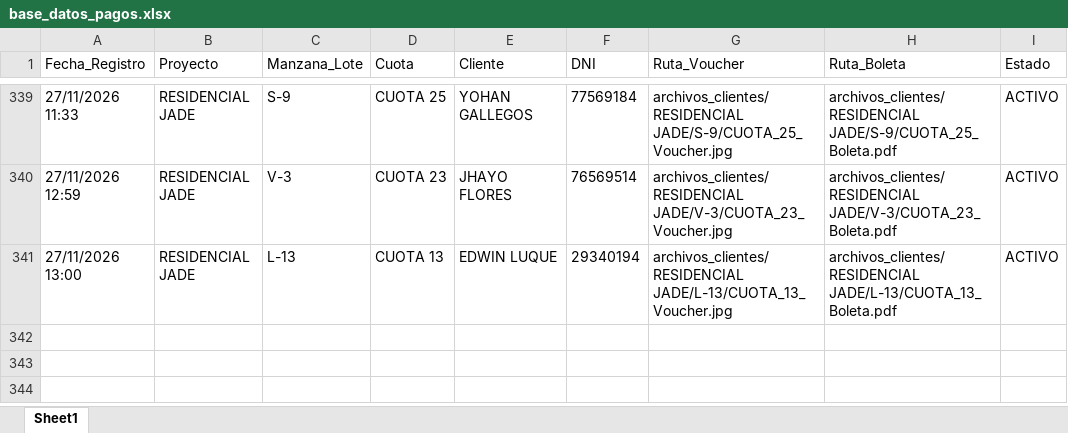
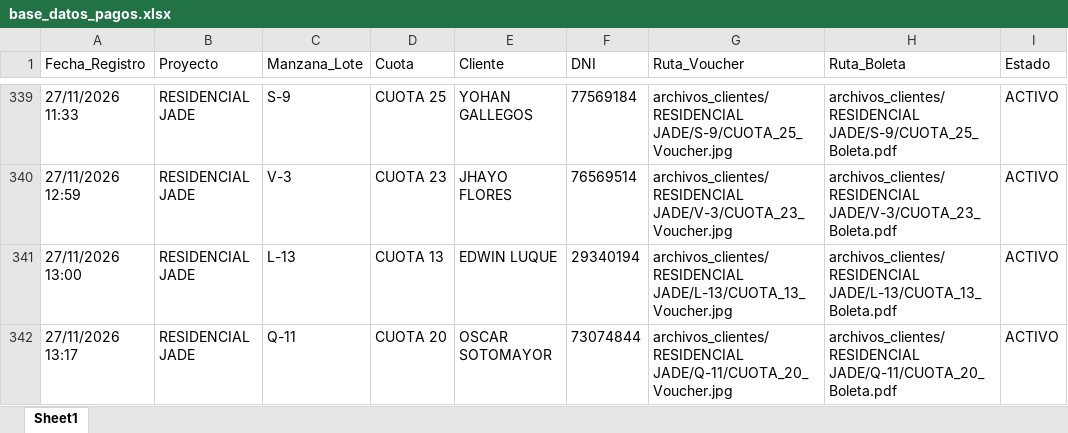
Before and after one commit to bryanflowers10-prog/portal-cobranzas-gr, an Excel workbook: base_datos_pagos.xlsx, sheet Sheet1, drawn as a sheet; only a part is shown, gaps mark what is left out; values as stored, in another font and other column widths than the file's, no borders; the diff names each change by its address in the sheet, - before the commit and + after, or states it on an @@ line.

```diff
--- a/base_datos_pagos.xlsx (sheet Sheet1)
+++ b/base_datos_pagos.xlsx (sheet Sheet1)
+row 342: 27/11/2026 13:17 | RESIDENCIAL JADE | Q-11 | CUOTA 20 | OSCAR SOTOMAYOR | 73074844 | archivos_clientes/RESIDENCIAL JADE/Q-11/CUOTA_20_Voucher.jpg | archivos_clientes/RESIDENCIAL JADE/Q-11/CUOTA_20_Boleta.pdf | ACTIVO
```
Also changed, not shown: 4 other files.
